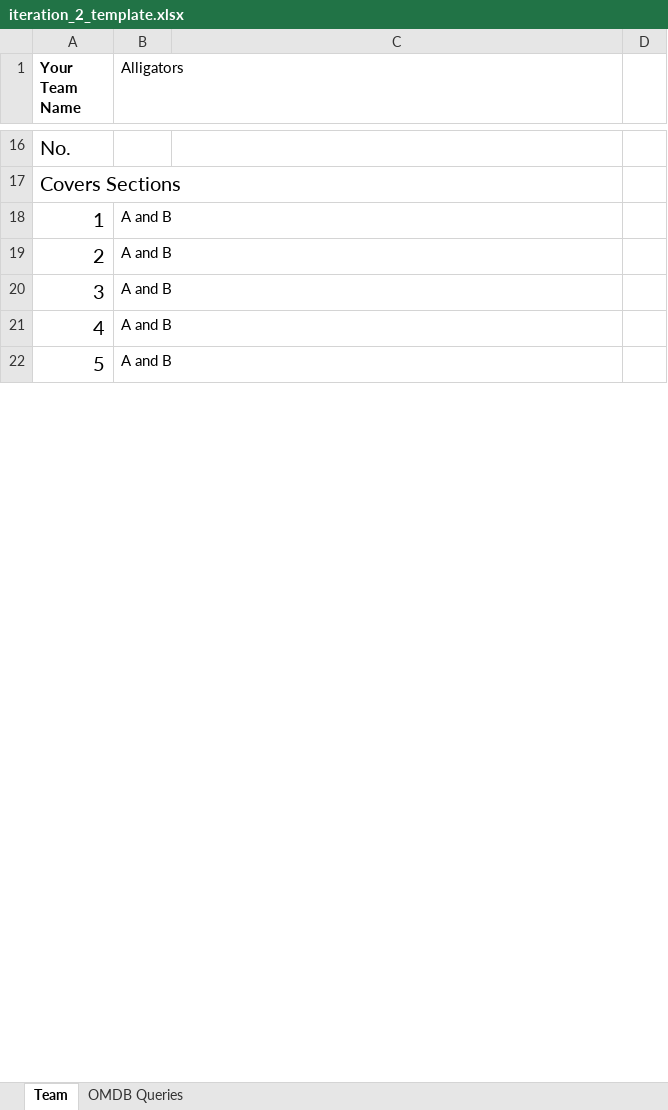
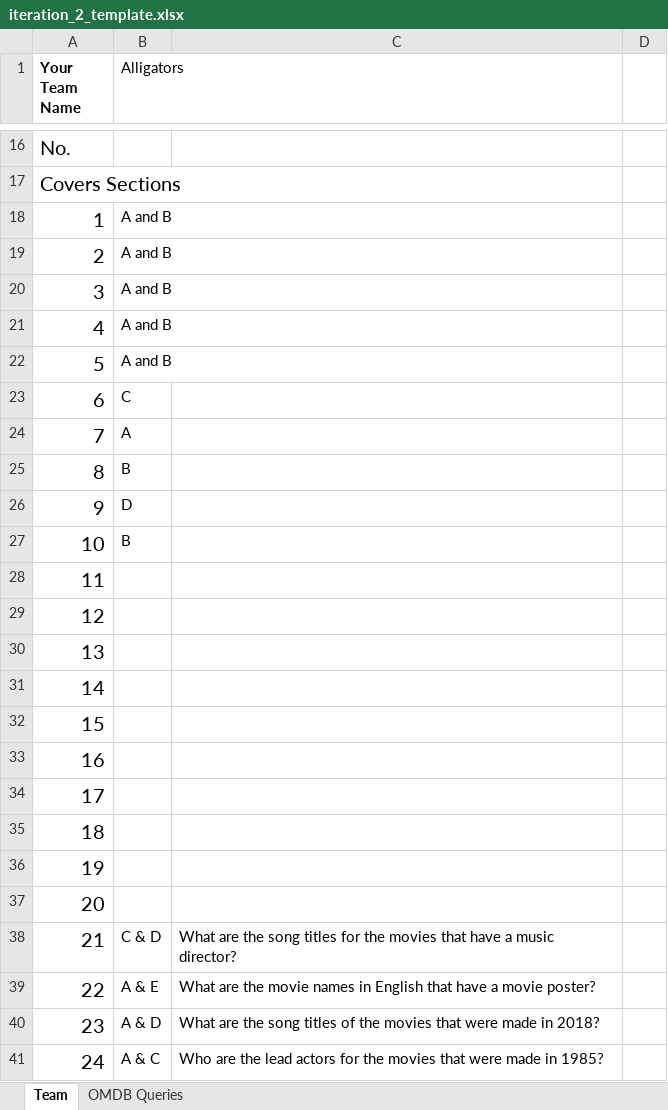
Before and after one commit to pure-leaf/OMDB, an Excel workbook: iteration_2_template.xlsx, sheet Team, drawn as a sheet; only a part is shown, gaps mark what is left out; values as stored, in another font and other column widths than the file's, no borders; the diff covers the shown part only; the diff names each change by its address in the sheet, - before the commit and + after, or states it on an @@ line.

Commit message:
Update iteration_2_template.xlsx

```diff
--- a/iteration_2_template.xlsx (sheet Team)
+++ b/iteration_2_template.xlsx (sheet Team)
+row 23: 6 | C
+row 24: 7 | A
+row 25: 8 | B
+row 26: 9 | D
+row 27: 10 | B
@@ row 38 moved to row 28: 11 @@
@@ row 39 moved to row 29: 12 @@
@@ row 40 moved to row 30: 13 @@
@@ row 41 moved to row 31: 14 @@
@@ row 42 moved to row 32: 15 @@
@@ row 46 moved to row 33: 16 @@
@@ row 47 moved to row 34: 17 @@
+row 35: 18
+row 36: 19
+row 37: 20
+row 38: 21 | C & D | What are the song titles for the movies that have a music director?
+row 39: 22 | A & E | What are the movie names in English that have a movie poster?
+row 40: 23 | A & D | What are the song titles of the movies that were made in 2018?
+row 41: 24 | A & C | Who are the lead actors for the movies that were made in 1985?
```
Also changed, not shown: 14 added rows, 11 removed rows, 5 moved rows, cell formats and row numbers in column A elsewhere in this sheet.
